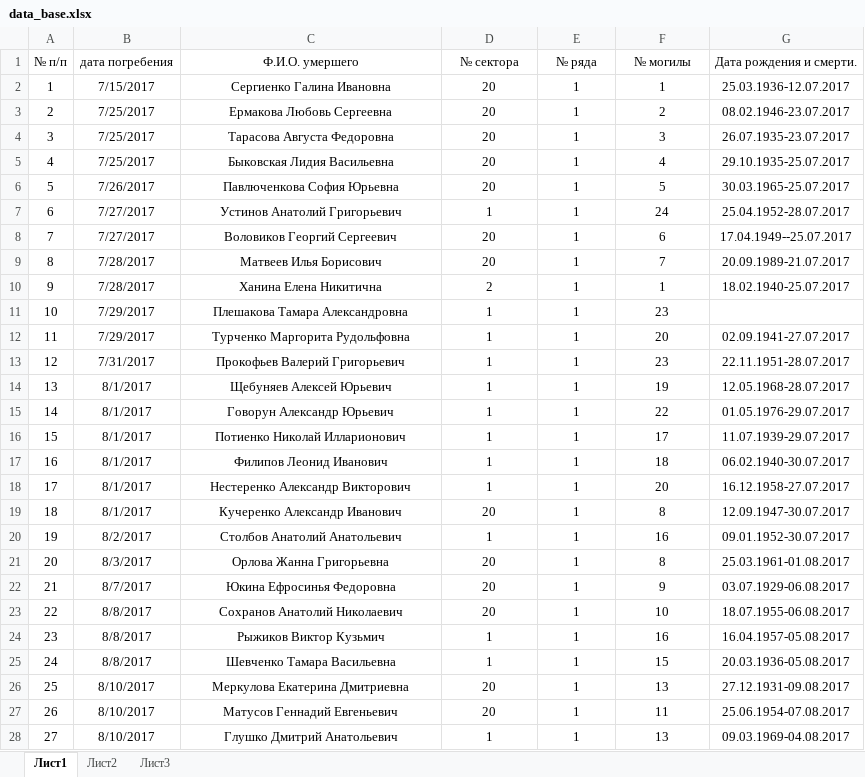
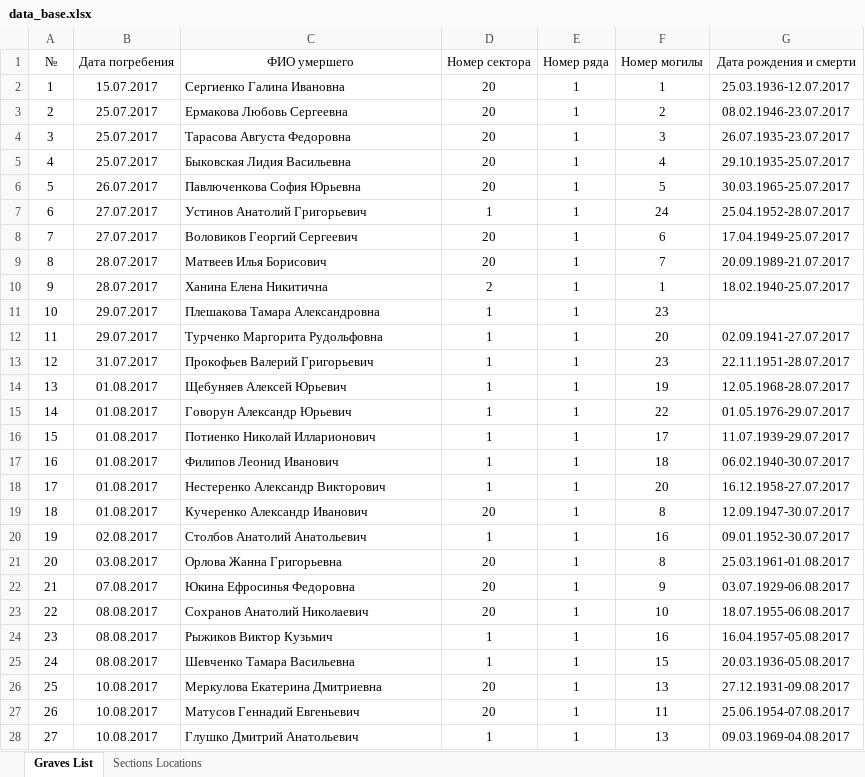
Before and after one commit to graveyardmap/graveyardmap.github.io, an Excel workbook: data_base/data_base.xlsx, sheet Graves List, drawn as a sheet; only a part is shown; values as stored, in another font and other column widths than the file's, no borders; charts and pictures not drawn; removed rows and columns are numbered as before the commit, all else as after; the diff covers the shown part only; the diff names each change by its address in the sheet, - before the commit and + after, or states it on an @@ line.

Commit message:
Add data base support

```diff
--- a/data_base/data_base.xlsx (sheet Graves List)
+++ b/data_base/data_base.xlsx (sheet Graves List)
-sheet tab: Лист1
+sheet tab: Graves List
-sheet tab: Лист2
+sheet tab: Sections Locations
-sheet tab: Лист3
-row 1: № п/п | дата погребения | Ф.И.О. умершего | № сектора | № ряда | № могилы | Дата рождения и смерти.
+row 1: № | Дата погребения | ФИО умершего | Номер сектора | Номер ряда | Номер могилы | Дата рождения и смерти
-B2: 7/15/2017
+B2: 15.07.2017
-C2:C28 alignment: center
+C2:C28 alignment: left
-B3:B5: 7/25/2017
+B3:B5: 25.07.2017
-B6: 7/26/2017
+B6: 26.07.2017
-B7:B8: 7/27/2017
+B7:B8: 27.07.2017
-G8: 17.04.1949--25.07.2017
+G8: 17.04.1949-25.07.2017
-B9:B10: 7/28/2017
+B9:B10: 28.07.2017
-B11:B12: 7/29/2017
+B11:B12: 29.07.2017
-B13: 7/31/2017
+B13: 31.07.2017
-B14:B19: 8/1/2017
+B14:B19: 01.08.2017
-B20: 8/2/2017
+B20: 02.08.2017
-B21: 8/3/2017
+B21: 03.08.2017
-B22: 8/7/2017
+B22: 07.08.2017
-B23:B25: 8/8/2017
+B23:B25: 08.08.2017
-B26:B28: 8/10/2017
+B26:B28: 10.08.2017
```
Also changed, not shown: 202 added rows, 28 edited cells and cell formats elsewhere in this sheet, sheet Sections Locations, formulas that keep their value, charts or pictures, 3 other files.
